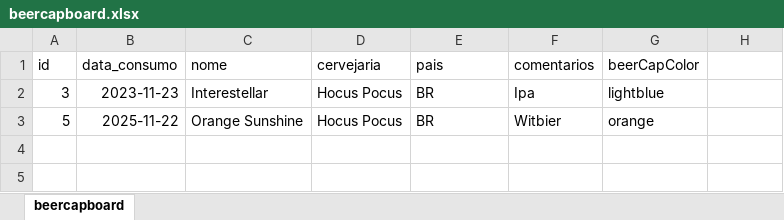
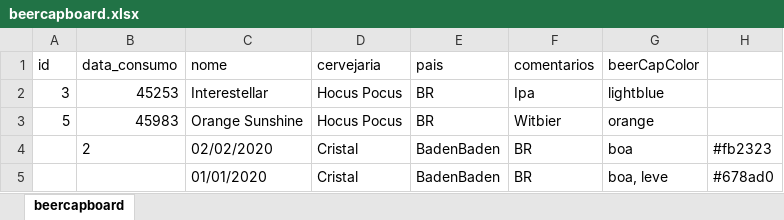
Before and after one commit to leticiamsilva/beercapboard, an Excel workbook: base/beercapboard.xlsx, sheet beercapboard, drawn as a sheet; values as stored, in another font and other column widths than the file's, no borders; the diff names each change by its address in the sheet, - before the commit and + after, or states it on an @@ line.

Commit message:
front campo cor da tampinha ser color e inicio refactor id e posicao

```diff
--- a/base/beercapboard.xlsx (sheet beercapboard)
+++ b/base/beercapboard.xlsx (sheet beercapboard)
-B2 (data_consumo): 2023-11-23
+B2 (data_consumo): 45253
-B3 (data_consumo): 2025-11-22
+B3 (data_consumo): 45983
+row 4:  | 2 | 02/02/2020 | Cristal | BadenBaden | BR | boa | #fb2323
+row 5:  |  | 01/01/2020 | Cristal | BadenBaden | BR | boa, leve | #678ad0
```
Also changed, not shown: 6 other files.
